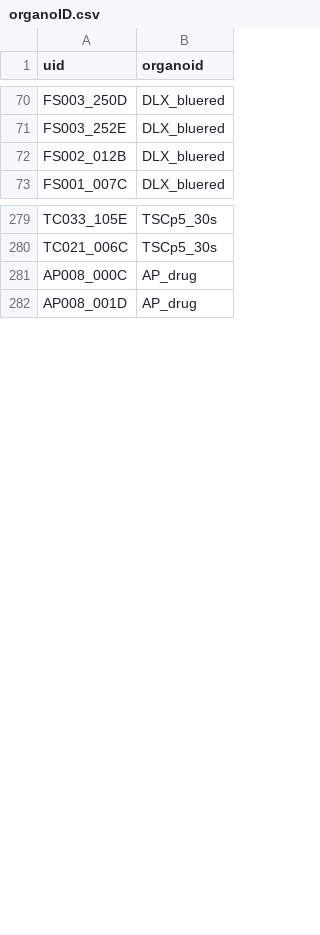
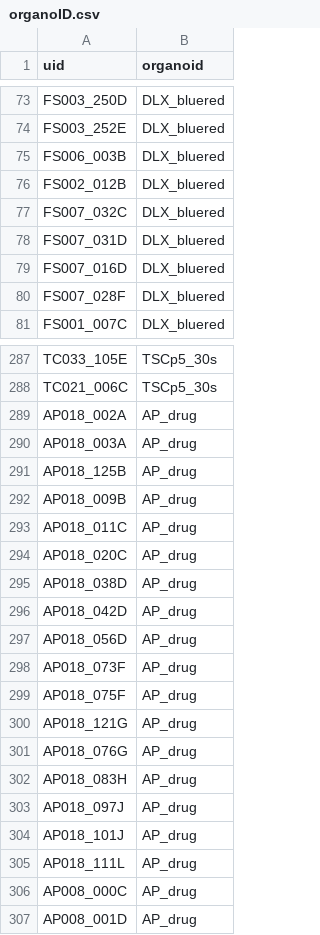
Before and after one commit to JoseGuzman/minibrain, a CSV file: DataSets/organoID.csv, drawn as a sheet; only a part is shown, gaps mark what is left out; the diff covers the shown part only.

```diff
--- a/DataSets/organoID.csv
+++ b/DataSets/organoID.csv
@@ -71,3 +74,8 @@ FS003_250D,DLX_bluered
 FS003_252E,DLX_bluered
+FS006_003B,DLX_bluered
 FS002_012B,DLX_bluered
+FS007_032C,DLX_bluered
+FS007_031D,DLX_bluered
+FS007_016D,DLX_bluered
+FS007_028F,DLX_bluered
 FS001_007C,DLX_bluered
@@ -280,2 +288,19 @@ TC033_105E,TSCp5_30s
 TC021_006C,TSCp5_30s
+AP018_002A,AP_drug
+AP018_003A,AP_drug
+AP018_125B,AP_drug
+AP018_009B,AP_drug
+AP018_011C,AP_drug
+AP018_020C,AP_drug
+AP018_038D,AP_drug
+AP018_042D,AP_drug
+AP018_056D,AP_drug
+AP018_073F,AP_drug
+AP018_075F,AP_drug
+AP018_121G,AP_drug
+AP018_076G,AP_drug
+AP018_083H,AP_drug
+AP018_097J,AP_drug
+AP018_101J,AP_drug
+AP018_111L,AP_drug
 AP008_000C,AP_drug
```
Also changed, not shown: 3 added rows elsewhere in this file, DataSets/spikes.csv, 2 other files.
